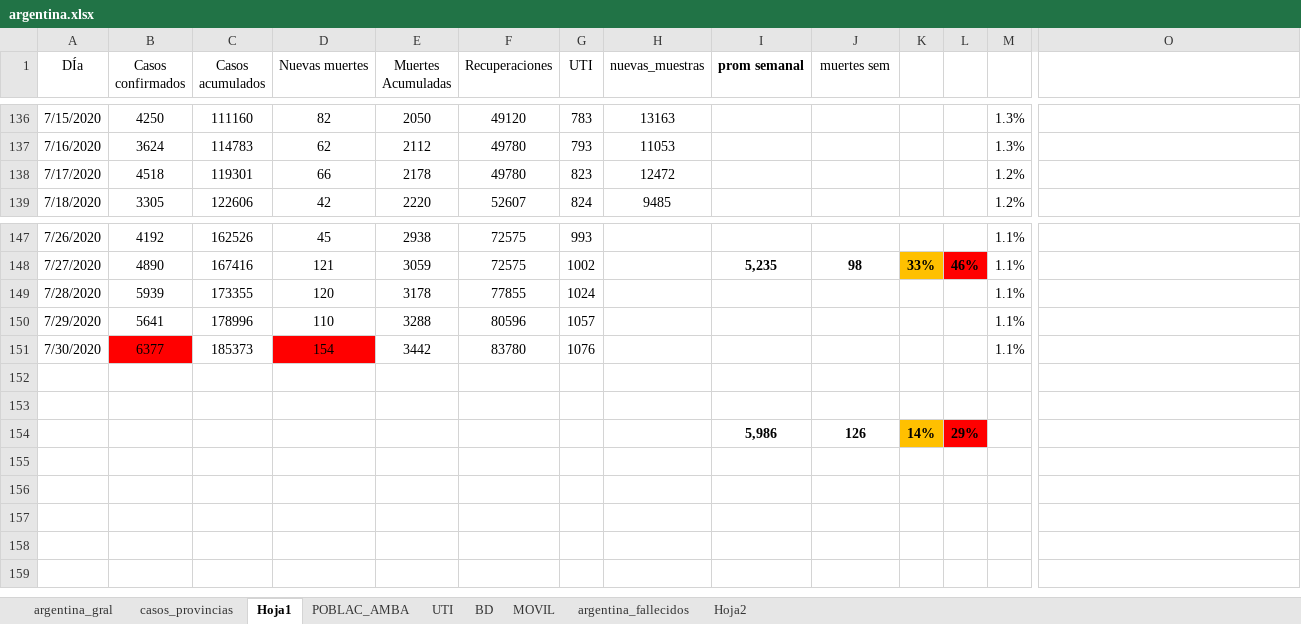
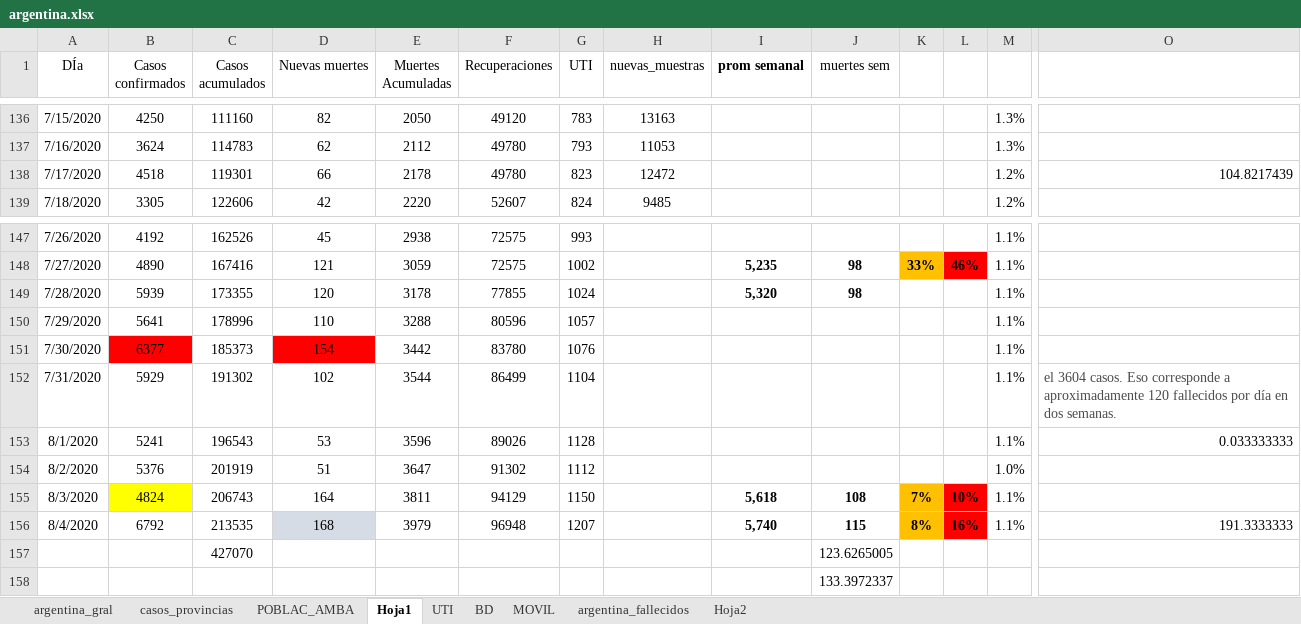
Before and after one commit to GIBD/covid, an Excel workbook: data/argentina.xlsx, sheet Hoja1, drawn as a sheet; only a part is shown, gaps mark what is left out; values as stored, in another font and other column widths than the file's, no borders; removed rows and columns are numbered as before the commit, all else as after; rows hold the shown columns only; the diff names each change by its address in the sheet, - before the commit and + after, or states it on an @@ line.

```diff
--- a/data/argentina.xlsx (sheet Hoja1)
+++ b/data/argentina.xlsx (sheet Hoja1)
@@ sheet tab order changed: argentina_gral | casos_provincias | POBLAC_AMBA | Hoja1 | UTI | BD | MOVIL | argentina_fallecidos | Hoja2 @@
-O138: (empty)
+O138: 104.8217439
-I149 (prom semanal): (empty)
+I149 (prom semanal): 5,320
-J149 (muertes sem): (empty)
+J149 (muertes sem): 98
-row 152: (empty)
+row 152: 7/31/2020 | 5929 | 191302 | 102 | 3544 | 86499 | 1104 |  |  |  |  |  | 1.1% | el 3604 casos. Eso corresponde a aproximadamente 120 fallecidos por día en dos semanas.
-row 153: (empty)
+row 153: 8/1/2020 | 5241 | 196543 | 53 | 3596 | 89026 | 1128 |  |  |  |  |  | 1.1% | 0.033333333
-row 154:  |  |  |  |  |  |  |  | 5,986 | 126 | 14% | 29%
+row 154: 8/2/2020 | 5376 | 201919 | 51 | 3647 | 91302 | 1112 |  |  |  |  |  | 1.0%
+row 155: 8/3/2020 | 4824 | 206743 | 164 | 3811 | 94129 | 1150 |  | 5,618 | 108 | 7% | 10% | 1.1%
+row 156: 8/4/2020 | 6792 | 213535 | 168 | 3979 | 96948 | 1207 |  | 5,740 | 115 | 8% | 16% | 1.1% | 191.3333333
+row 157:  |  | 427070 |  |  |  |  |  |  | 123.6265005
+row 158:  |  |  |  |  |  |  |  |  | 133.3972337
```
Also changed, not shown: sheet casos_provincias, sheet Hoja2, sheet argentina_gral, data/entre_rios_casos.xlsx, 3 other files.
